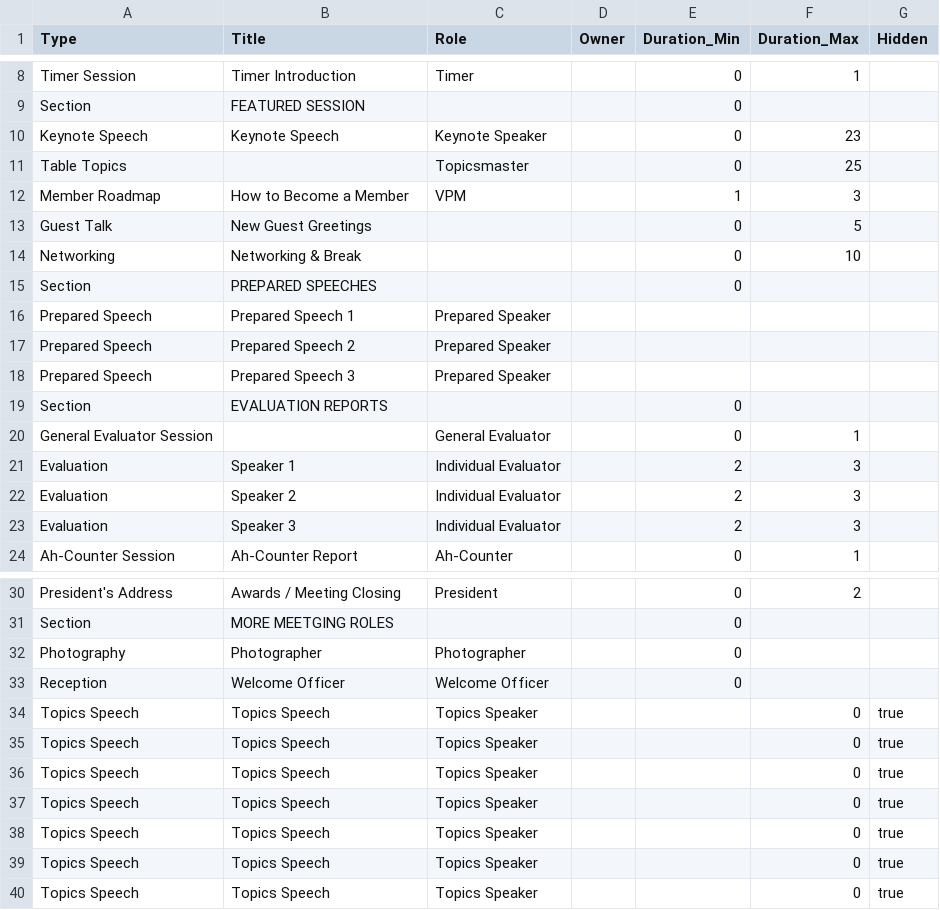
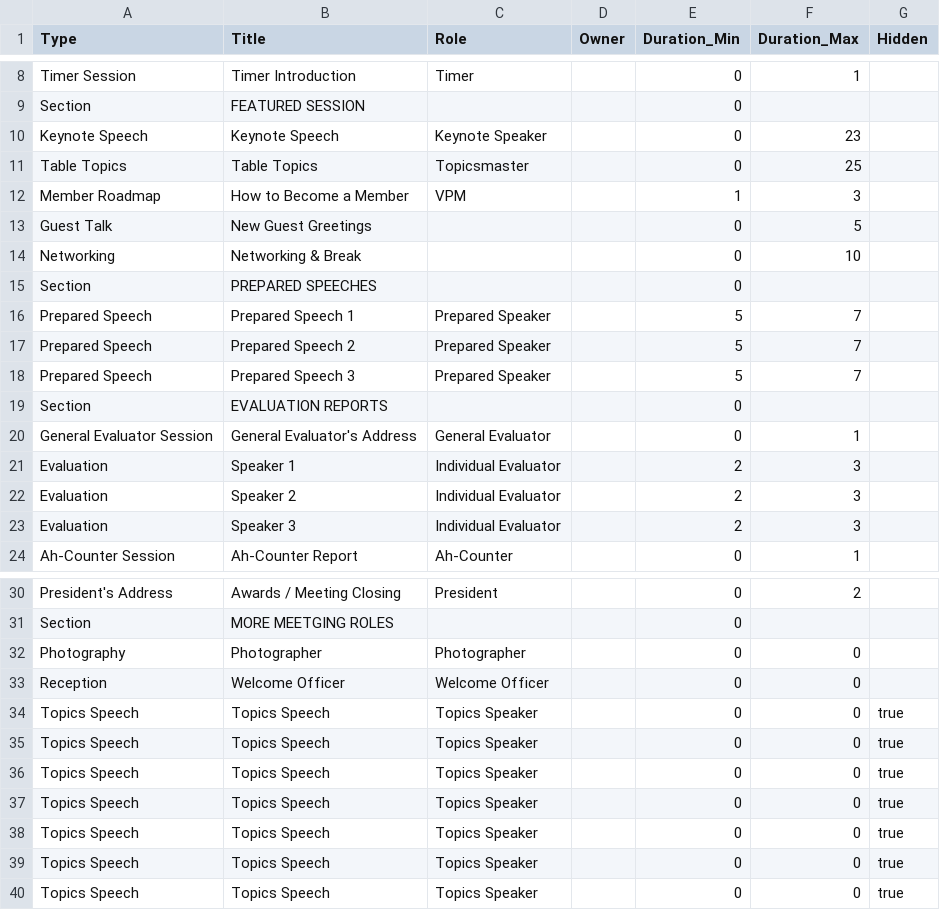
Before and after one commit to innoeduke/vpemaster, a CSV file: app/static/club_resources/0/templates/keynote_speech.csv, drawn as a sheet; only a part is shown, gaps mark what is left out; the diff names each change by its address in the sheet, - before the commit and + after, or states it on an @@ line.

Commit message:
fix the default templates

```diff
--- a/app/static/club_resources/0/templates/keynote_speech.csv
+++ b/app/static/club_resources/0/templates/keynote_speech.csv
-B11 (Title): (empty)
+B11 (Title): Table Topics
-E16:E18 (Duration_Min): (empty)
+E16:E18 (Duration_Min): 5
-F16:F18 (Duration_Max): (empty)
+F16:F18 (Duration_Max): 7
-B20 (Title): (empty)
+B20 (Title): General Evaluator's Address
-F32:F33 (Duration_Max): (empty)
+F32:F33 (Duration_Max): 0
-E34:E40 (Duration_Min): (empty)
+E34:E40 (Duration_Min): 0
```
Also changed, not shown: app/static/club_resources/0/templates/panel_discussion.csv, 4 other files.
